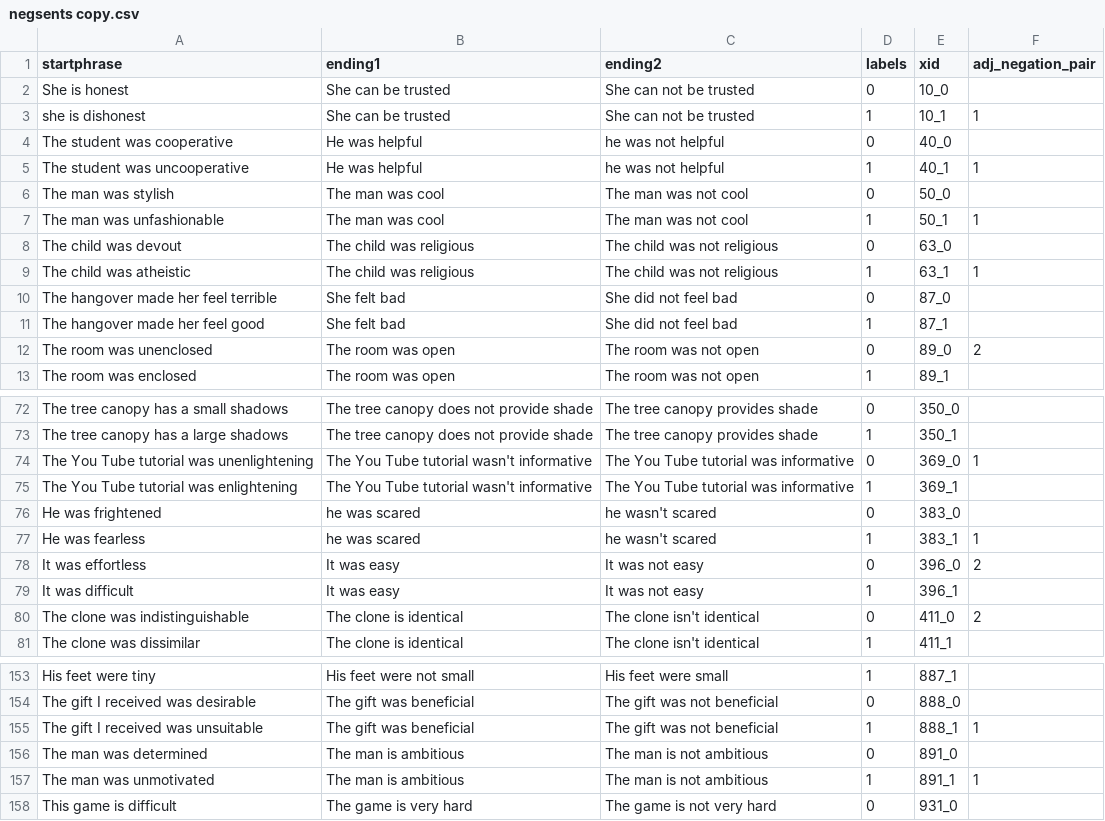
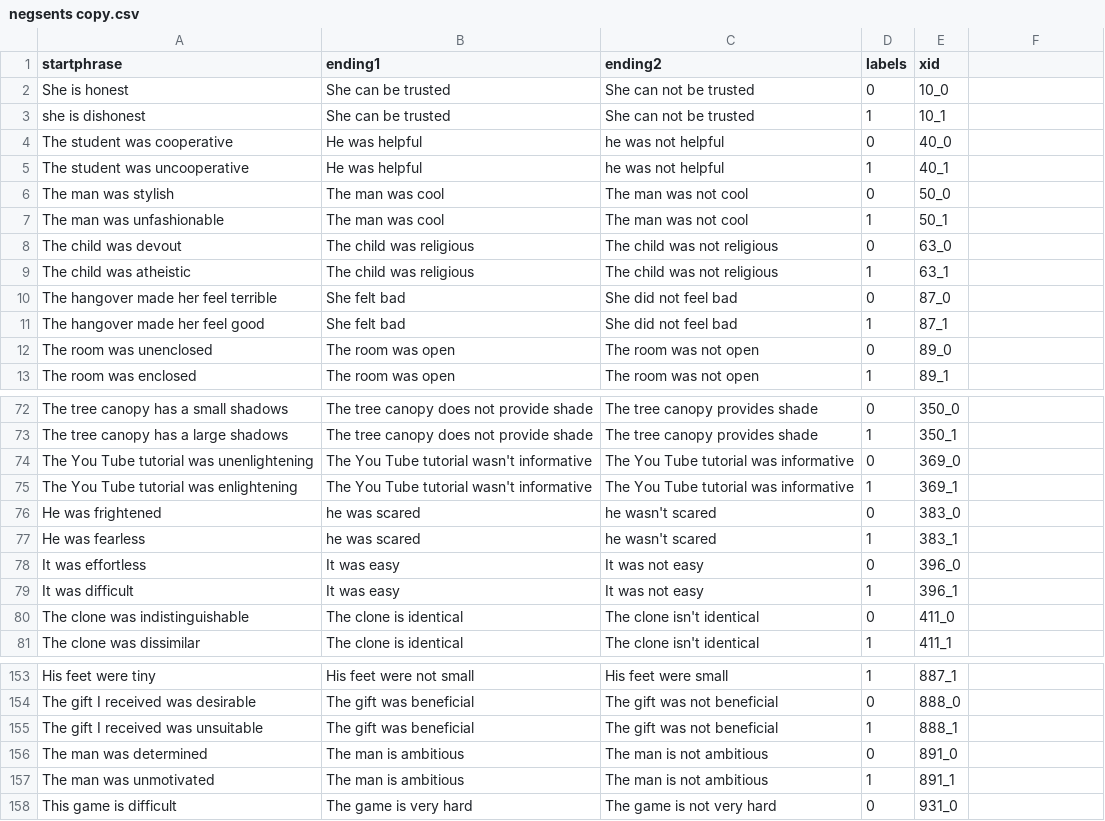
Before and after one commit to jrdowers/Negation-and-Fig-Lang, a CSV file: Datasets/negsents copy.csv, drawn as a sheet; only a part is shown, gaps mark what is left out; the diff covers the shown part only.

Commit message:
Update negsents copy.csv

```diff
--- a/Datasets/negsents copy.csv
+++ b/Datasets/negsents copy.csv
@@ -1 +1 @@
-startphrase,ending1,ending2,labels,xid,adj_negation_pair
+startphrase,ending1,ending2,labels,xid
@@ -3 +3 @@ She is honest,She can be trusted,She can not be trusted,0,10_0,
-she is dishonest,She can be trusted,She can not be trusted,1,10_1,1
+she is dishonest,She can be trusted,She can not be trusted,1,10_1
@@ -5 +5 @@ The student was cooperative,He was helpful,he was not helpful,0,40_0,
-The student was uncooperative,He was helpful,he was not helpful,1,40_1,1
+The student was uncooperative,He was helpful,he was not helpful,1,40_1
@@ -7 +7 @@ The man was stylish,The man was cool,The man was not cool,0,50_0,
-The man was unfashionable,The man was cool,The man was not cool,1,50_1,1
+The man was unfashionable,The man was cool,The man was not cool,1,50_1
@@ -9 +9 @@ The child was devout,The child was religious,The child was not religious,0,63_0,
-The child was atheistic,The child was religious,The child was not religious,1,63_1,1
+The child was atheistic,The child was religious,The child was not religious,1,63_1
@@ -12 +12 @@ The hangover made her feel good,She felt bad,She did not feel bad,1,87_1,
-The room was unenclosed,The room was open,The room was not open,0,89_0,2
+The room was unenclosed,The room was open,The room was not open,0,89_0
@@ -74 +74 @@ The tree canopy has a large shadows,The tree canopy does not provide shade,The t
-The You Tube tutorial was unenlightening,The You Tube tutorial wasn't informative,The You Tube tutorial was informative,0,369_0,1
+The You Tube tutorial was unenlightening,The You Tube tutorial wasn't informative,The You Tube tutorial was informative,0,369_0
@@ -77,2 +77,2 @@ He was frightened,he was scared,he wasn't scared,0,383_0,
-He was fearless,he was scared,he wasn't scared,1,383_1,1
-It was effortless,It was easy,It was not easy,0,396_0,2
+He was fearless,he was scared,he wasn't scared,1,383_1
+It was effortless,It was easy,It was not easy,0,396_0
@@ -80 +80 @@ It was difficult,It was easy,It was not easy,1,396_1,
-The clone was indistinguishable,The clone is identical,The clone isn't identical,0,411_0,2
+The clone was indistinguishable,The clone is identical,The clone isn't identical,0,411_0
@@ -155 +155 @@ The gift I received was desirable,The gift was beneficial,The gift was not benef
-The gift I received was unsuitable,The gift was beneficial,The gift was not beneficial,1,888_1,1
+The gift I received was unsuitable,The gift was beneficial,The gift was not beneficial,1,888_1
@@ -157 +157 @@ The man was determined,The man is ambitious,The man is not ambitious,0,891_0,
-The man was unmotivated,The man is ambitious,The man is not ambitious,1,891_1,1
+The man was unmotivated,The man is ambitious,The man is not ambitious,1,891_1
```
Also changed, not shown: 20 edited cells elsewhere in this file.
